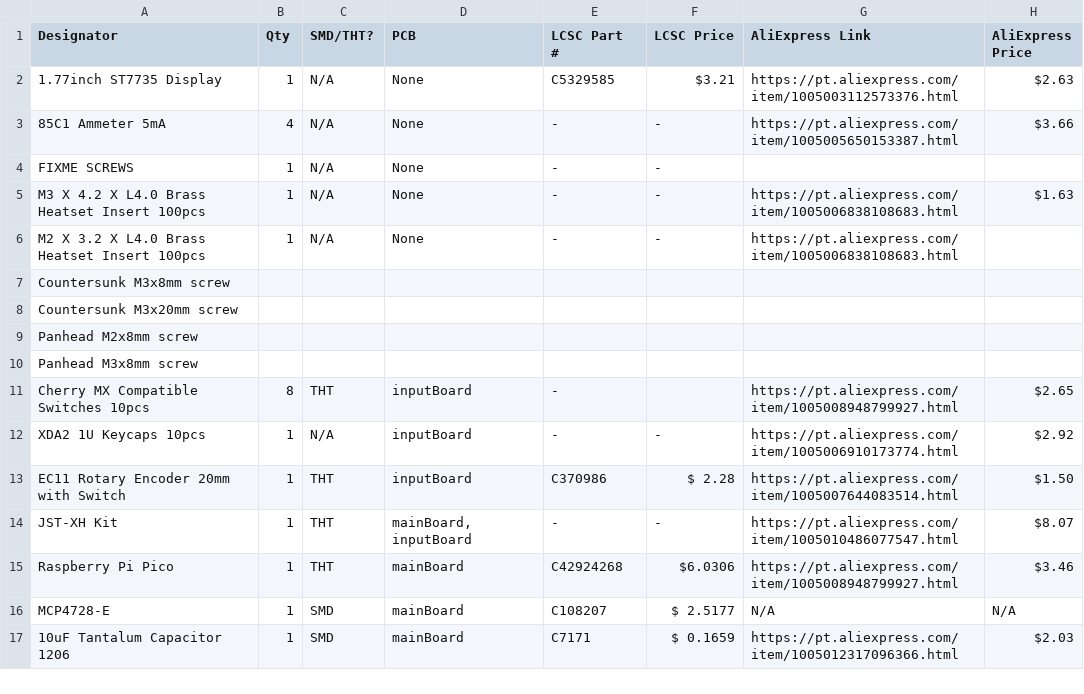
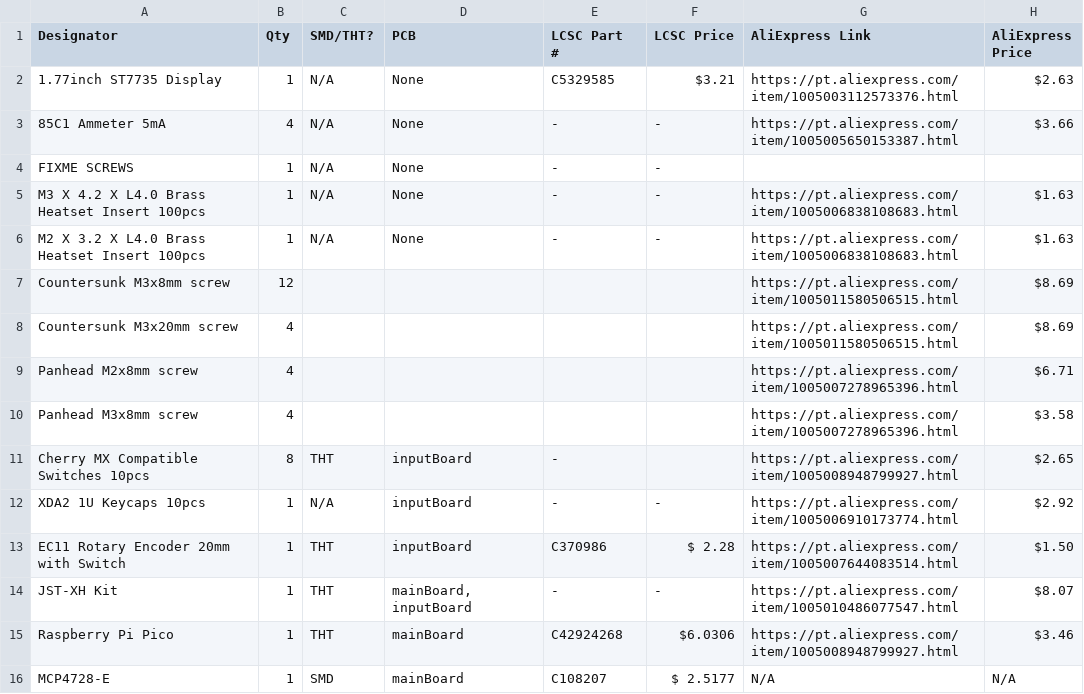
Before and after one commit to Mircas001/AnaDash, a CSV file: production/BOM.csv, drawn as a sheet; only a part is shown; the shorter side is filled out with more unchanged rows.

Commit message:
update BOM

```diff
--- a/production/BOM.csv
+++ b/production/BOM.csv
@@ -5,7 +5,7 @@ FIXME SCREWS,1,N/A,None,-,-,,
 M3 X 4.2 X L4.0 Brass Heatset Insert 100pcs,1,N/A,None,-,-,https://pt.aliexpress.com/item/1005006838108683.html,$1.63
-M2 X 3.2 X L4.0 Brass Heatset Insert 100pcs,1,N/A,None,-,-,https://pt.aliexpress.com/item/1005006838108683.html,
-Countersunk M3x8mm screw,,,,,,,
-Countersunk M3x20mm screw,,,,,,,
-Panhead M2x8mm screw,,,,,,,
-Panhead M3x8mm screw,,,,,,,
+M2 X 3.2 X L4.0 Brass Heatset Insert 100pcs,1,N/A,None,-,-,https://pt.aliexpress.com/item/1005006838108683.html,$1.63
+Countersunk M3x8mm screw,12,,,,,https://pt.aliexpress.com/item/1005011580506515.html,$8.69
+Countersunk M3x20mm screw,4,,,,,https://pt.aliexpress.com/item/1005011580506515.html,$8.69
+Panhead M2x8mm screw,4,,,,,https://pt.aliexpress.com/item/1005007278965396.html,$6.71
+Panhead M3x8mm screw,4,,,,,https://pt.aliexpress.com/item/1005007278965396.html,$3.58
 Cherry MX Compatible Switches 10pcs,8,THT,inputBoard,-,,https://pt.aliexpress.com/item/1005008948799927.html,$2.65
```
